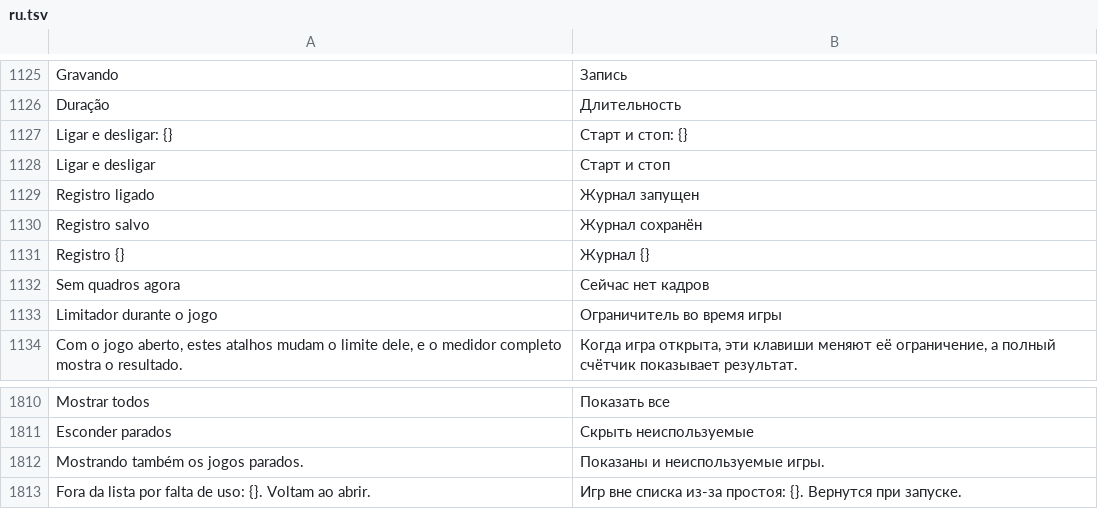
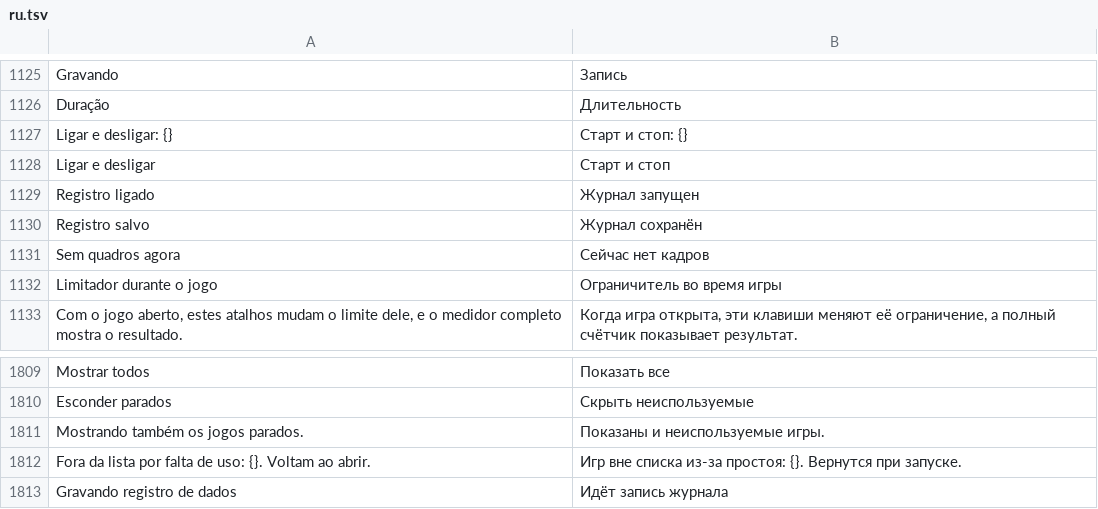
Before and after one commit to maliquem/Prisma, a TSV file: res/ru.tsv, drawn as a sheet; only a part is shown, gaps mark what is left out; removed rows and columns are numbered as before the commit, all else as after; the diff names each change by its address in the sheet, - before the commit and + after, or states it on an @@ line.

```diff
--- a/res/ru.tsv
+++ b/res/ru.tsv
-row 1131: Registro {} | Журнал {}
+row 1813: Gravando registro de dados | Идёт запись журнала
```
Also changed, not shown: res/en.tsv, res/es.tsv, 10 other files.
